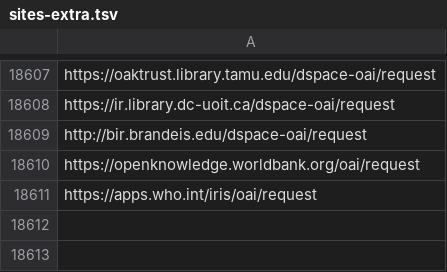
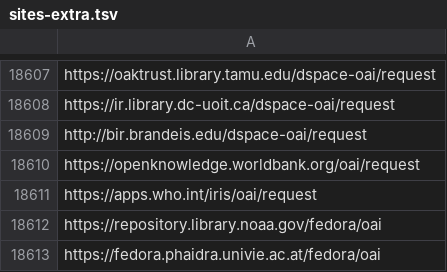
Before and after one commit to miku/metha, a TSV file: contrib/sites-extra.tsv, drawn as a sheet; only a part is shown, gaps mark what is left out; the diff names each change by its address in the sheet, - before the commit and + after, or states it on an @@ line.

Commit message:
update sites

```diff
--- a/contrib/sites-extra.tsv
+++ b/contrib/sites-extra.tsv
+row 18612: https://repository.library.noaa.gov/fedora/oai
+row 18613: https://fedora.phaidra.univie.ac.at/fedora/oai
```
